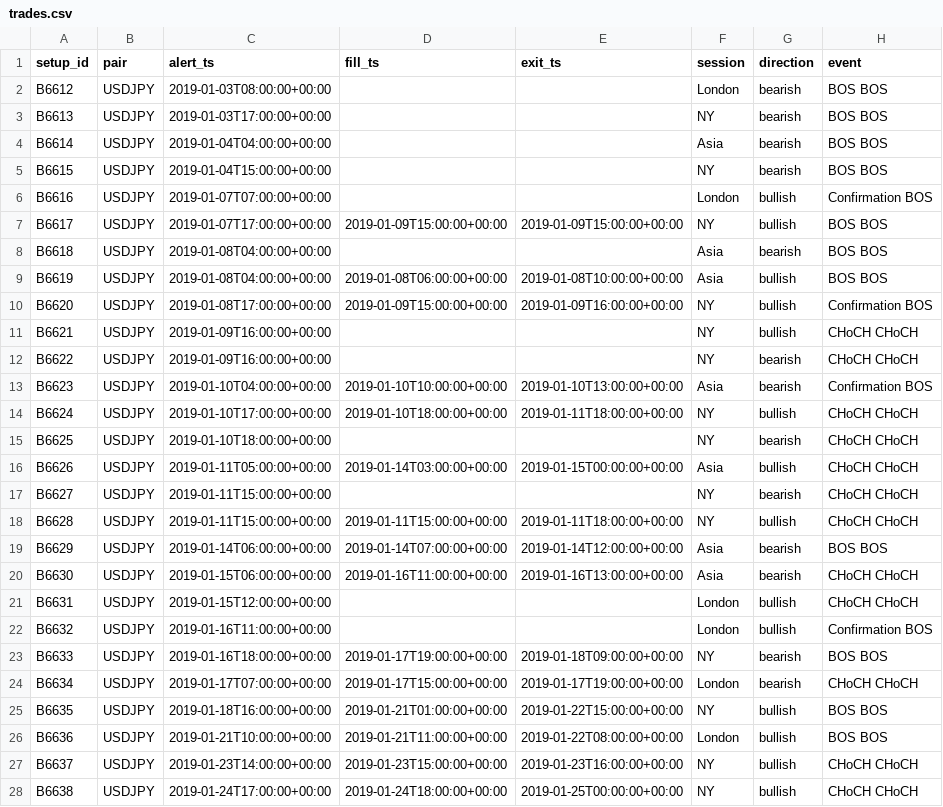
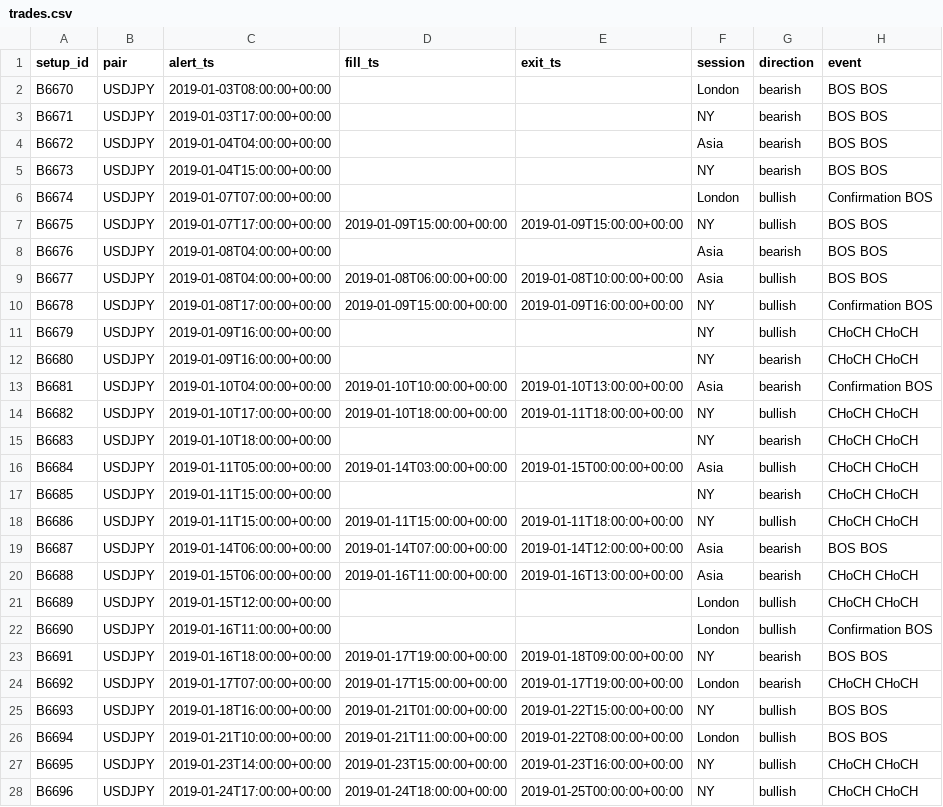
Before and after one commit to avinashsomjani23-workflow/trading-alerts, a CSV file: backtest/results/h1only_20190101_20190131/trades.csv, drawn as a sheet; only a part is shown; the diff covers the shown part only; the diff names each change by its address in the sheet, - before the commit and + after, or states it on an @@ line.

Commit message:
Backtest logs: h1only_20190101_20190131 [skip ci]

```diff
--- a/backtest/results/h1only_20190101_20190131/trades.csv
+++ b/backtest/results/h1only_20190101_20190131/trades.csv
-A2 (setup_id): B6612
+A2 (setup_id): B6670
-A3 (setup_id): B6613
+A3 (setup_id): B6671
-A4 (setup_id): B6614
+A4 (setup_id): B6672
-A5 (setup_id): B6615
+A5 (setup_id): B6673
-A6 (setup_id): B6616
+A6 (setup_id): B6674
-A7 (setup_id): B6617
+A7 (setup_id): B6675
-A8 (setup_id): B6618
+A8 (setup_id): B6676
-A9 (setup_id): B6619
+A9 (setup_id): B6677
-A10 (setup_id): B6620
+A10 (setup_id): B6678
-A11 (setup_id): B6621
+A11 (setup_id): B6679
-A12 (setup_id): B6622
+A12 (setup_id): B6680
-A13 (setup_id): B6623
+A13 (setup_id): B6681
-A14 (setup_id): B6624
+A14 (setup_id): B6682
-A15 (setup_id): B6625
+A15 (setup_id): B6683
-A16 (setup_id): B6626
+A16 (setup_id): B6684
-A17 (setup_id): B6627
+A17 (setup_id): B6685
-A18 (setup_id): B6628
+A18 (setup_id): B6686
-A19 (setup_id): B6629
+A19 (setup_id): B6687
-A20 (setup_id): B6630
+A20 (setup_id): B6688
-A21 (setup_id): B6631
+A21 (setup_id): B6689
-A22 (setup_id): B6632
+A22 (setup_id): B6690
-A23 (setup_id): B6633
+A23 (setup_id): B6691
-A24 (setup_id): B6634
+A24 (setup_id): B6692
-A25 (setup_id): B6635
+A25 (setup_id): B6693
-A26 (setup_id): B6636
+A26 (setup_id): B6694
-A27 (setup_id): B6637
+A27 (setup_id): B6695
-A28 (setup_id): B6638
+A28 (setup_id): B6696
```
Also changed, not shown: 31 edited cells elsewhere in this file, 7 other files.
